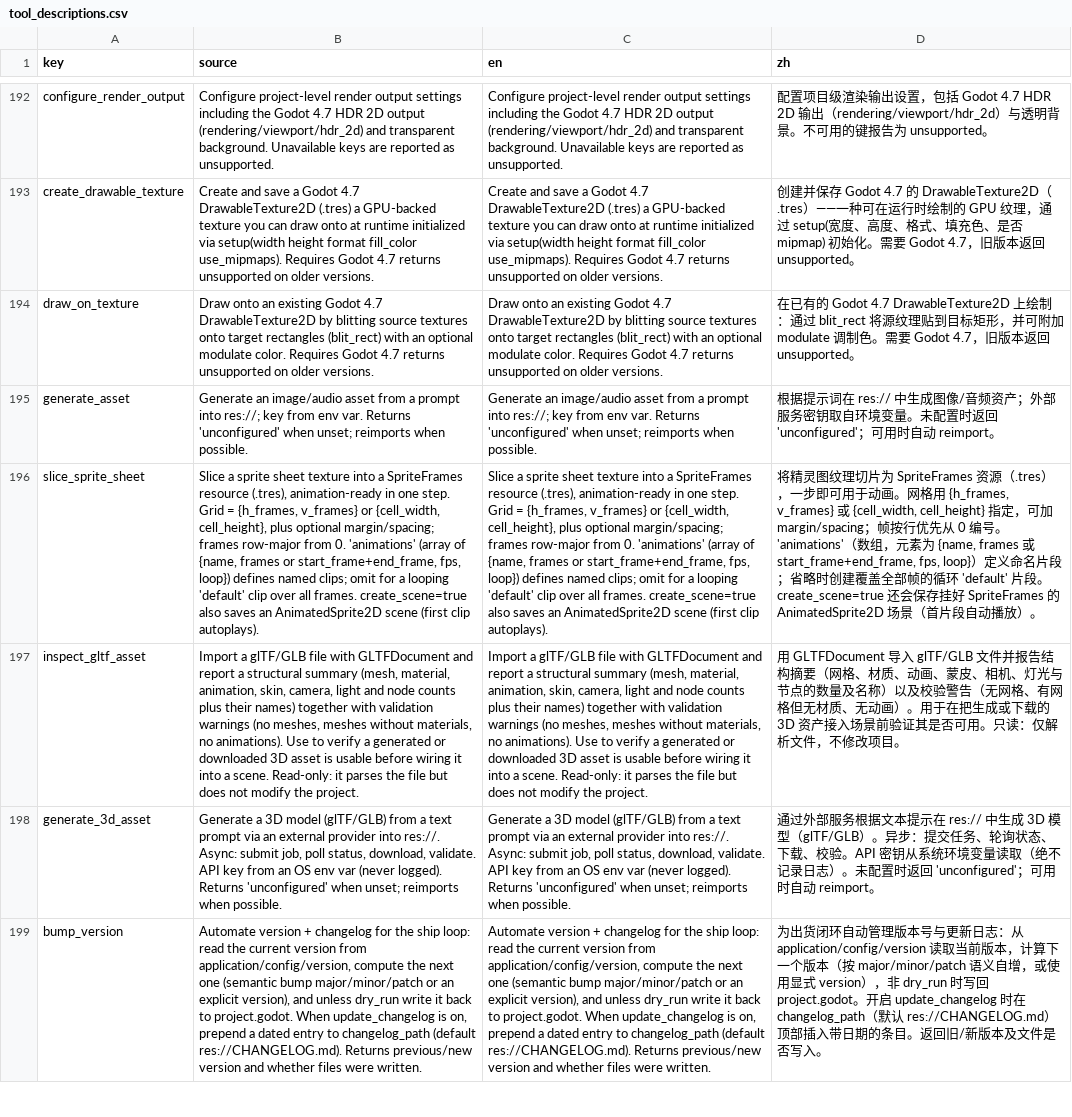
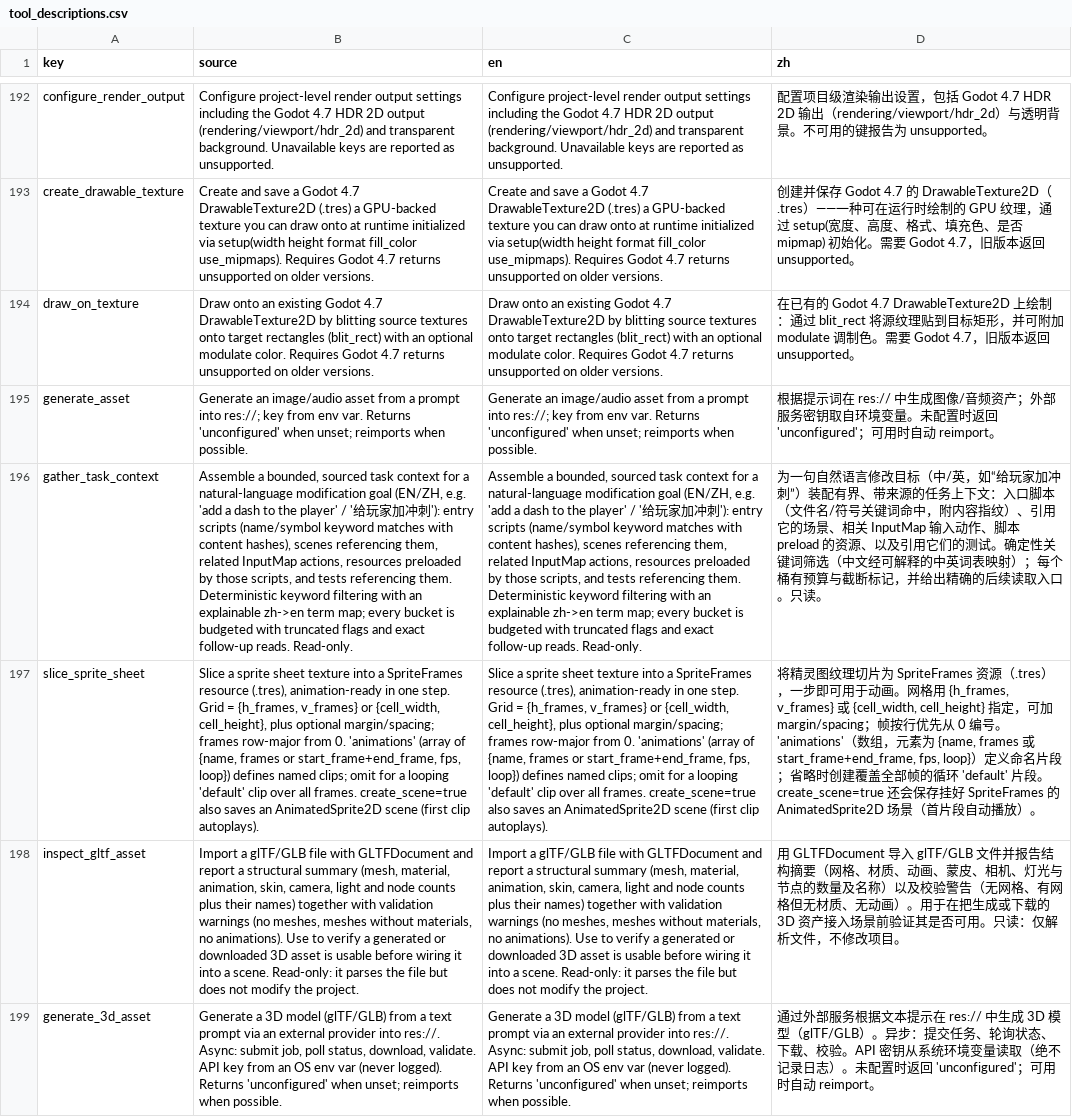
Before and after one commit to xianyu0514/GodotMcp-XY, a CSV file: addons/godot_mcp/translations/tool_descriptions.csv, drawn as a sheet; only a part is shown, gaps mark what is left out; the shorter side is filled out with more unchanged rows; the diff names each change by its address in the sheet, - before the commit and + after, or states it on an @@ line.

Commit message:
feat(project): gather_task_context — bounded, sourced task context for modification goals (M4 v1) (#122)
One-sentence modification goals ('add a dash to the player' / '给玩家加冲刺')
previously forced the agent into serial exploration (list files, read scripts,
search symbols) before it knew where to edit. gather_task_context assembles
the answer deterministically in one read-only call:

- keywords: ASCII terms (stopword-filtered) + an explainable zh->en seed term
  map (冲刺→dash, 跳跃→jump, ...); both the extraction and the mapping are
  returned so results are auditable
- entry_scripts: name/symbol keyword matches ranked deterministically, each
  with content_hash + line_count + matched symbols — the hash pins the
  read_script version for guarded edits
- referencing_scenes: .tscn files whose ext_resources reference the entries
- input_actions: InputMap actions whose names match the terms
- related_resources: preload()/load() paths in the entries, with honest
  exists=false for missing files
- affected_tests: tests under res://test referencing the entries (by name or
  content), so the regression surface is visible before editing
- bounded: max_items_per_bucket budget, per-bucket truncated flags, scan caps
  (2000 scripts / 4000 scenes), and exact follow_up reads (read_script with
  expected_content_hash, get_scene_structure, find_script_symbol_references)
- honest empty states: unmatchable goals explain themselves in notes instead
  of returning fabricated context

New module project_context_tools.gd registered via TOOL_SCRIPT_PATHS; full
new-tool flow: manifest 233 (28 core / 199 supplementary / 6 meta), classifier
+ preset + schema-lint + discovery-cache baselines, translations (en/zh), and
all count references synced (docs/tools README+page, root README x2, addon
README x2, docs/README, system-design, AGENTS.md; historical changelog entries
left untouched). 9 new unit tests cover keyword extraction (en/zh/numbers),
bucket assembly with provenance, budget truncation determinism, preload
existence reporting, error/empty-goal honesty and run-to-run determinism.
Full GUT: 1958 tests / 0 failing.

```diff
--- a/addons/godot_mcp/translations/tool_descriptions.csv
+++ b/addons/godot_mcp/translations/tool_descriptions.csv
+row 196: gather_task_context | Assemble a bounded, sourced task context for a natural-language modification goal (EN/ZH, e.g. 'add a dash to the player' / '给玩家加冲刺'): entry scripts (name/symbol keyword matches with content hashes), scenes referencing them, related InputMap actions, resources preloaded by those scripts, and tests referencing them. Deterministic keyword filtering with an explainable zh->en term map; every bucket is budgeted with truncated flags and exact follow-up reads. Read-only. | Assemble a bounded, sourced task context for a natural-language modification goal (EN/ZH, e.g. 'add a dash to the player' / '给玩家加冲刺'): entry scripts (name/symbol keyword matches with content hashes), scenes referencing them, related InputMap actions, resources preloaded by those scripts, and tests referencing them. Deterministic keyword filtering with an explainable zh->en term map; every bucket is budgeted with truncated flags and exact follow-up reads. Read-only. | 为一句自然语言修改目标（中/英，如“给玩家加冲刺”）装配有界、带来源的任务上下文：入口脚本（文件名/符号关键词命中，附内容指纹）、引用它的场景、相关 InputMap 输入动作、脚本 preload 的资源、以及引用它们的测试。确定性关键词筛选（中文经可解释的中英词表映射）；每个桶有预算与截断标记，并给出精确的后续读取入口。只读。
```
Also changed, not shown: 18 other files.
